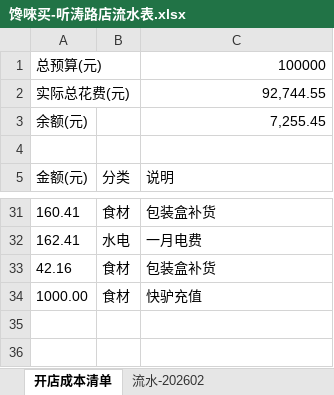
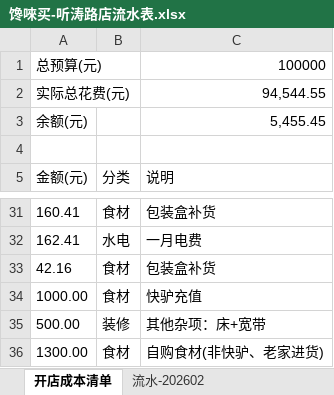
Before and after one commit to OldChicken/ChanWeiMai, an Excel workbook: 财务与流水/馋唻买-听涛路店流水表.xlsx, sheet 开店成本清单, drawn as a sheet; only a part is shown, gaps mark what is left out; values as stored, in another font and other column widths than the file's, no borders; table styles not drawn; the diff names each change by its address in the sheet, - before the commit and + after, or states it on an @@ line.

Commit message:
fix：数据更新

```diff
--- a/财务与流水/馋唻买-听涛路店流水表.xlsx (sheet 开店成本清单)
+++ b/财务与流水/馋唻买-听涛路店流水表.xlsx (sheet 开店成本清单)
-C2: 92,744.55
+C2: 94,544.55
-C3: 7,255.45
+C3: 5,455.45
+row 35: 500.00 | 装修 | 其他杂项：床+宽带
+row 36: 1300.00 | 食材 | 自购食材(非快驴、老家进货)
```
Also changed, not shown: sheet 流水-202602.
